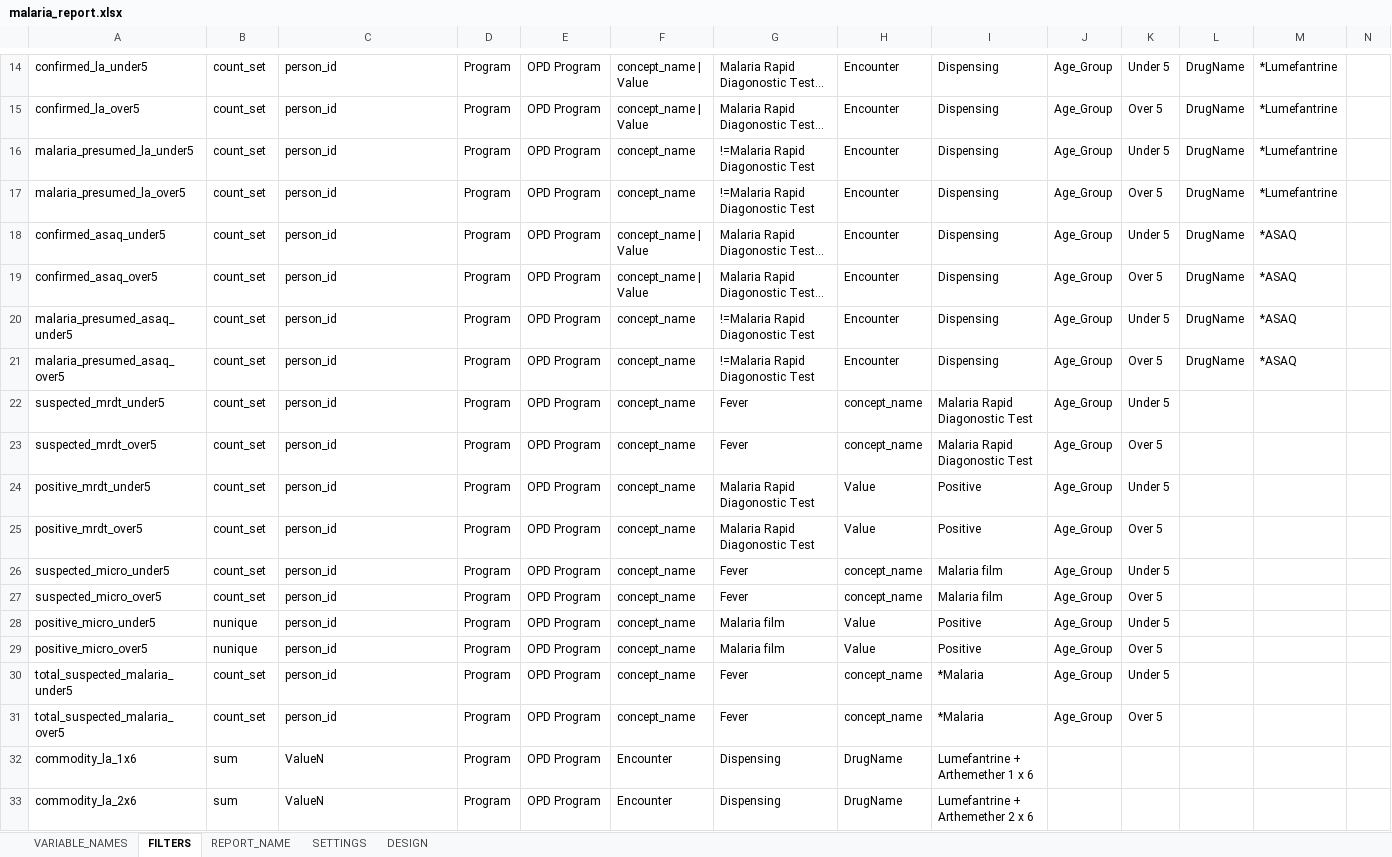
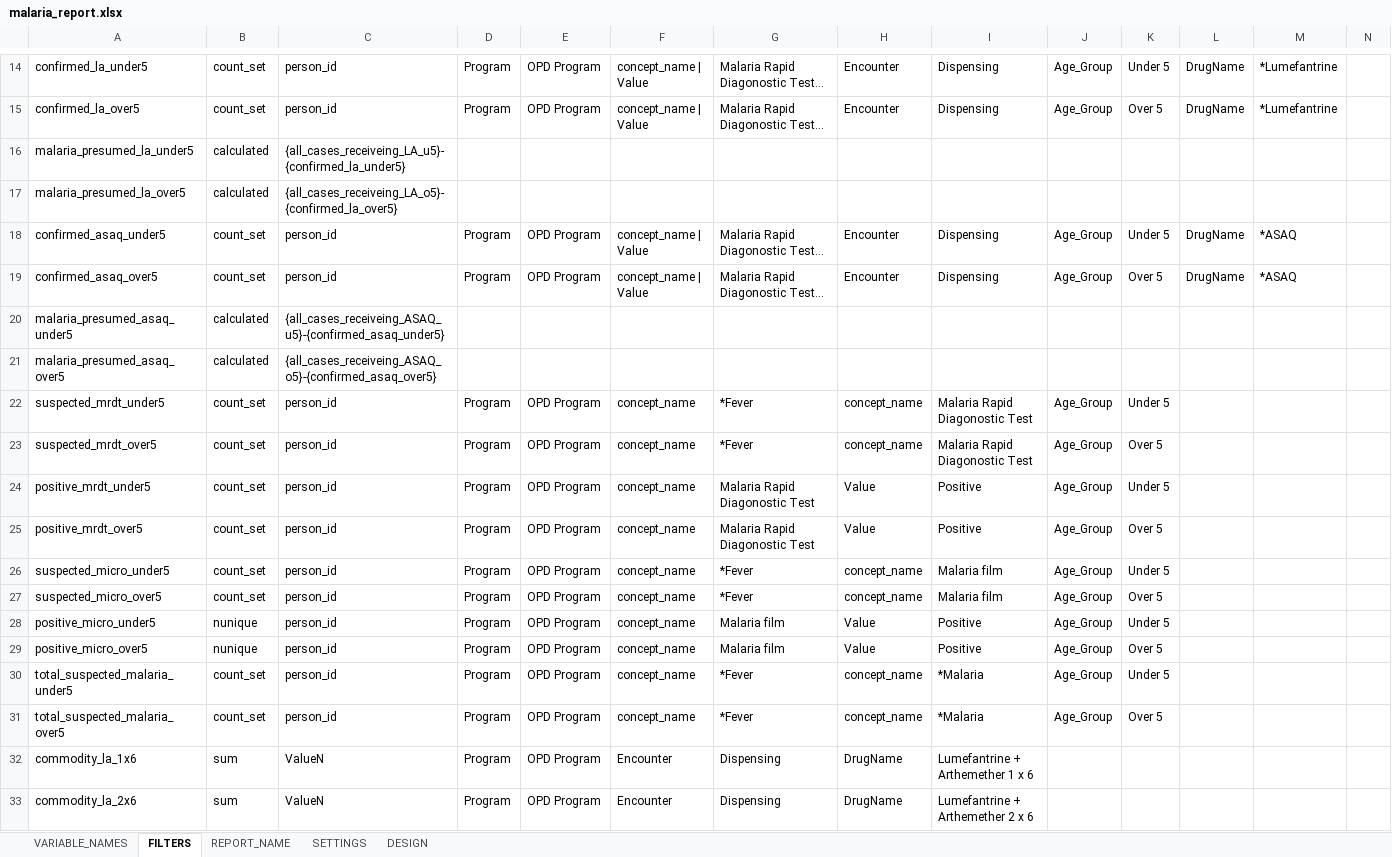
Before and after one commit to malawi-ministry-of-health-dhd/Mahis_Reports, an Excel workbook: data/uploads/malaria_report.xlsx, sheet FILTERS, drawn as a sheet; only a part is shown, gaps mark what is left out; long unchanged cells end in …; values as stored, in another font and other column widths than the file's, no borders; conditional formats not drawn; the diff covers the shown part only; the diff names each change by its address in the sheet, - before the commit and + after, or states it on an @@ line.

```diff
--- a/data/uploads/malaria_report.xlsx (sheet FILTERS)
+++ b/data/uploads/malaria_report.xlsx (sheet FILTERS)
-B16:B17: count_set
+B16:B17: calculated
-C16: person_id
+C16: {all_cases_receiveing_LA_u5}-{confirmed_la_under5}
-D16:D17: Program
+D16:D17: (empty)
-E16:E17: OPD Program
+E16:E17: (empty)
-F16:F17: concept_name
+F16:F17: (empty)
-G16:G17: !=Malaria Rapid Diagonostic Test
+G16:G17: (empty)
-H16:H17: Encounter
+H16:H17: (empty)
-I16:I17: Dispensing
+I16:I17: (empty)
-J16:J17: Age_Group
+J16:J17: (empty)
-K16: Under 5
+K16: (empty)
-L16:L17: DrugName
+L16:L17: (empty)
-M16:M17: *Lumefantrine
+M16:M17: (empty)
-C17: person_id
+C17: {all_cases_receiveing_LA_o5}-{confirmed_la_over5}
-K17: Over 5
+K17: (empty)
-B20:B21: count_set
+B20:B21: calculated
-C20: person_id
+C20: {all_cases_receiveing_ASAQ_u5}-{confirmed_asaq_under5}
-D20:D21: Program
+D20:D21: (empty)
-E20:E21: OPD Program
+E20:E21: (empty)
-F20:F21: concept_name
+F20:F21: (empty)
-G20:G21: !=Malaria Rapid Diagonostic Test
+G20:G21: (empty)
-H20:H21: Encounter
+H20:H21: (empty)
-I20:I21: Dispensing
+I20:I21: (empty)
-J20:J21: Age_Group
+J20:J21: (empty)
-K20: Under 5
+K20: (empty)
-L20:L21: DrugName
+L20:L21: (empty)
-M20:M21: *ASAQ
+M20:M21: (empty)
-C21: person_id
+C21: {all_cases_receiveing_ASAQ_o5}-{confirmed_asaq_over5}
-K21: Over 5
+K21: (empty)
-G22:G23: Fever
+G22:G23: *Fever
-G26:G27: Fever
+G26:G27: *Fever
-G30:G31: Fever
+G30:G31: *Fever
```
Also changed, not shown: 14 added rows and 48 edited cells elsewhere in this sheet, sheet DESIGN, data/report_template.xlsx, 1 other file.
